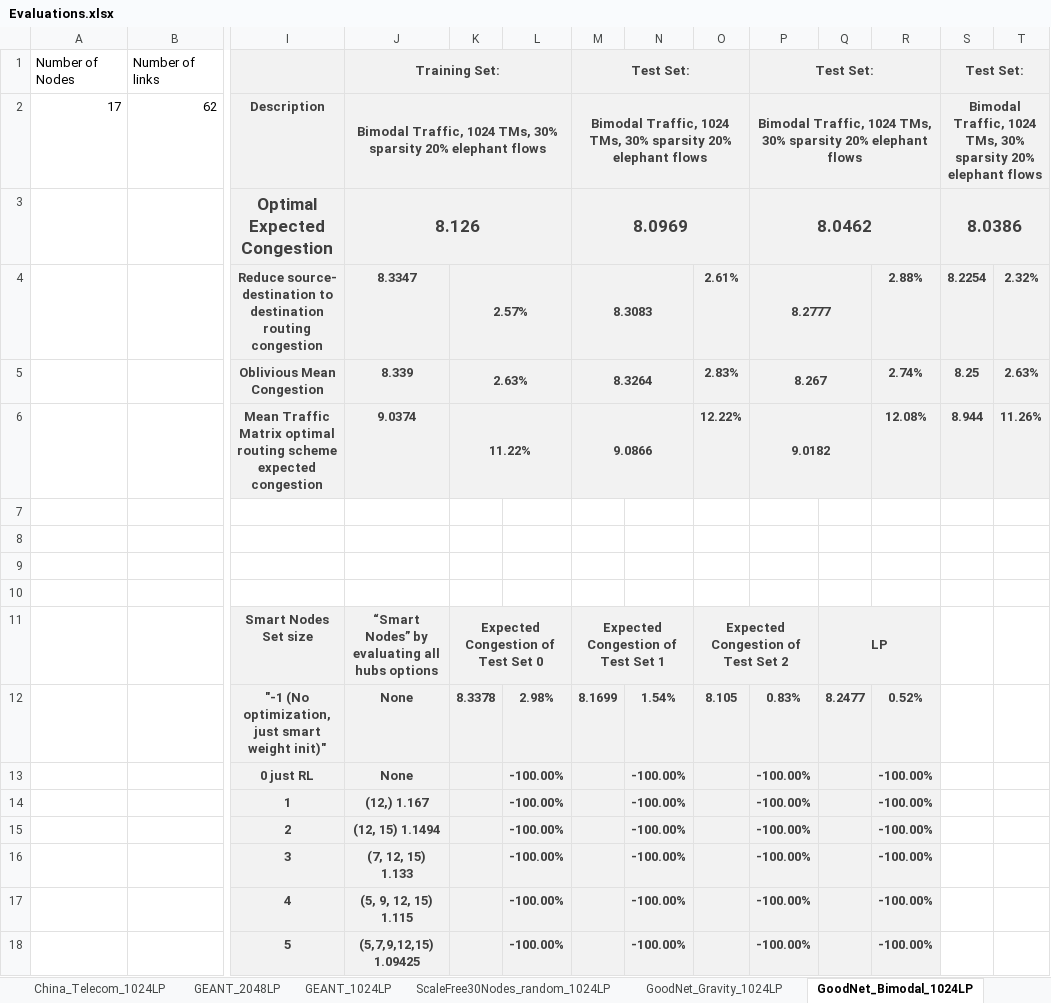
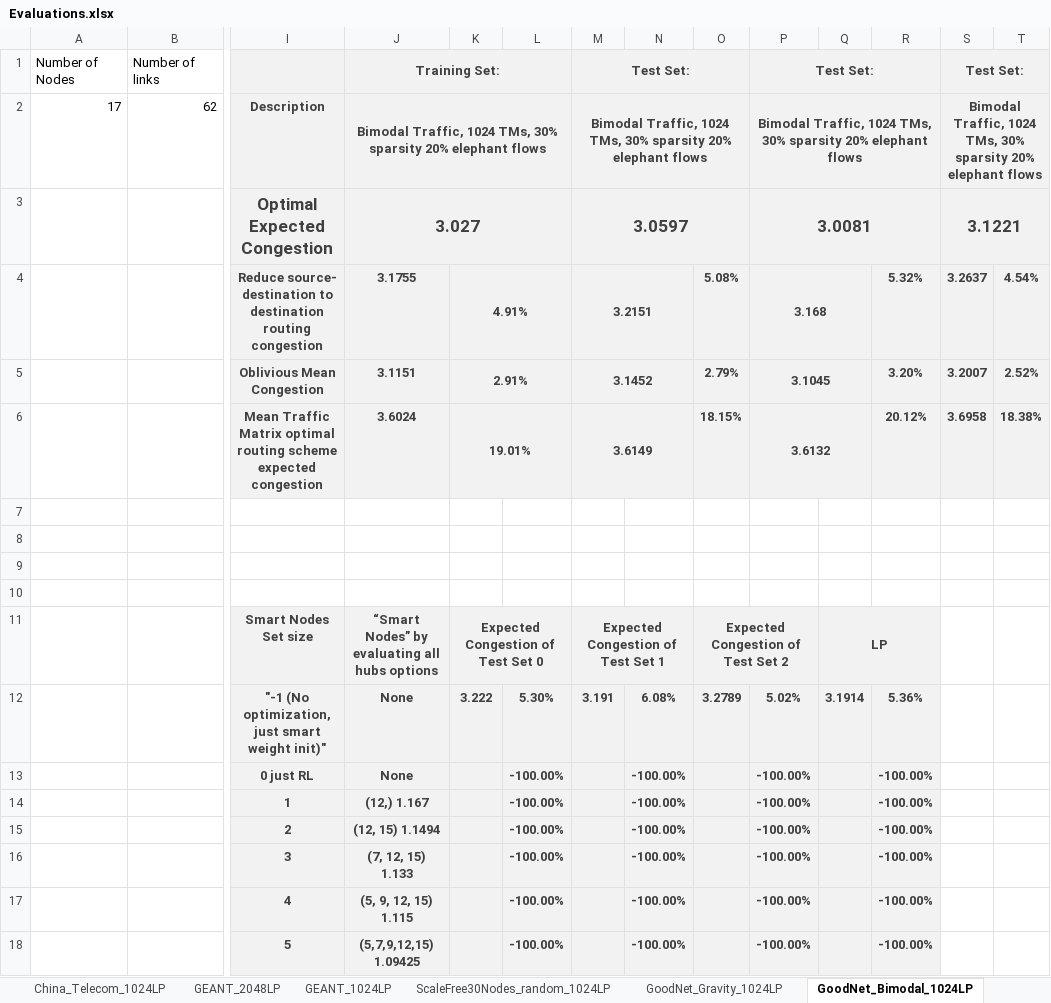
Before and after one commit to idoyehe/hybrid_routing_KNERUL, an Excel workbook: Smart_Nodes_Routing/Evaluations.xlsx, sheet GoodNet_Bimodal_1024LP, drawn as a sheet; only a part is shown, gaps mark what is left out; values as stored, in another font and other column widths than the file's, no borders; charts and pictures not drawn; removed rows and columns are numbered as before the commit, all else as after; rows hold the shown columns only; the diff names each change by its address in the sheet, - before the commit and + after, or states it on an @@ line.

Commit message:
GoodNet Bimodal

```diff
--- a/Smart_Nodes_Routing/Evaluations.xlsx (sheet GoodNet_Bimodal_1024LP)
+++ b/Smart_Nodes_Routing/Evaluations.xlsx (sheet GoodNet_Bimodal_1024LP)
-row 3:  |  | Optimal Expected Congestion | 8.126 |  |  | 8.0969 |  |  | 8.0462 |  |  | 8.0386
-row 4:  |  | Reduce source- destination to destination routing congestion | 8.3347 | 2.57% |  | 8.3083 |  | 2.61% | 8.2777 |  | 2.88% | 8.2254 | 2.32%
-row 5:  |  | Oblivious Mean Congestion | 8.339 | 2.63% |  | 8.3264 |  | 2.83% | 8.267 |  | 2.74% | 8.25 | 2.63%
-row 6:  |  | Mean Traffic Matrix optimal routing scheme expected congestion | 9.0374 | 11.22% |  | 9.0866 |  | 12.22% | 9.0182 |  | 12.08% | 8.944 | 11.26%
+row 3:  |  | Optimal Expected Congestion | 3.027 |  |  | 3.0597 |  |  | 3.0081 |  |  | 3.1221
+row 4:  |  | Reduce source- destination to destination routing congestion | 3.1755 | 4.91% |  | 3.2151 |  | 5.08% | 3.168 |  | 5.32% | 3.2637 | 4.54%
+row 5:  |  | Oblivious Mean Congestion | 3.1151 | 2.91% |  | 3.1452 |  | 2.79% | 3.1045 |  | 3.20% | 3.2007 | 2.52%
+row 6:  |  | Mean Traffic Matrix optimal routing scheme expected congestion | 3.6024 | 19.01% |  | 3.6149 |  | 18.15% | 3.6132 |  | 20.12% | 3.6958 | 18.38%
-row 12:  |  | "-1 (No optimization, just smart weight init)" | None | 8.3378 | 2.98% | 8.1699 | 1.54% | 8.105 | 0.83% | 8.2477 | 0.52%
+row 12:  |  | "-1 (No optimization, just smart weight init)" | None | 3.222 | 5.30% | 3.191 | 6.08% | 3.2789 | 5.02% | 3.1914 | 5.36%
```
Also changed, not shown: charts or pictures, 21 other files.
